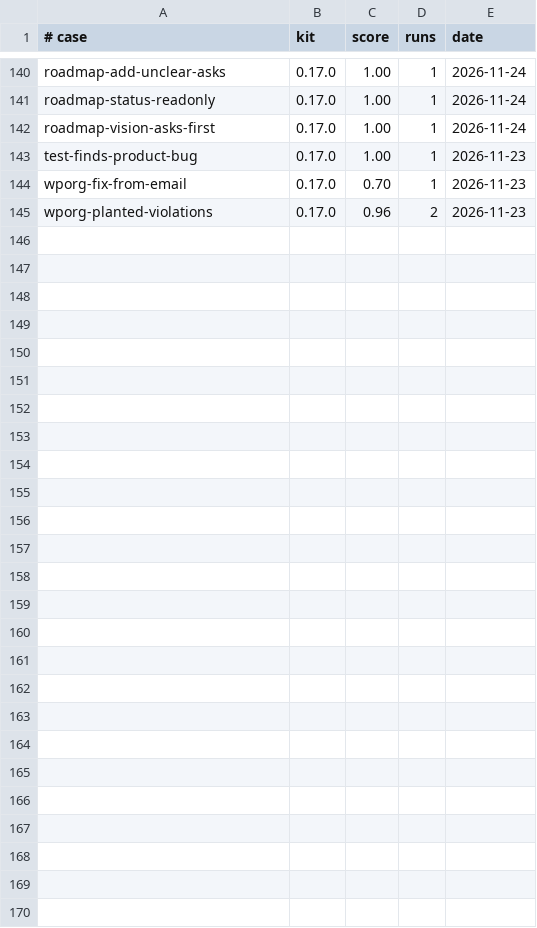
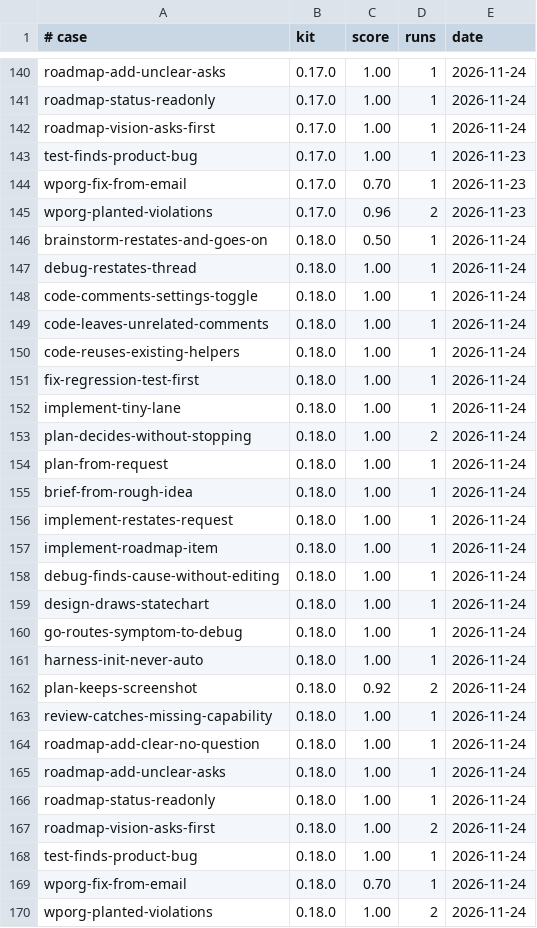
Before and after one commit to thithiennta/yayharness-kit, a TSV file: plugins/yay/evals/scores.tsv, drawn as a sheet; only a part is shown, gaps mark what is left out; the diff names each change by its address in the sheet, - before the commit and + after, or states it on an @@ line.

```diff
--- a/plugins/yay/evals/scores.tsv
+++ b/plugins/yay/evals/scores.tsv
+row 146: brainstorm-restates-and-goes-on | 0.18.0 | 0.50 | 1 | 2026-11-24
+row 147: debug-restates-thread | 0.18.0 | 1.00 | 1 | 2026-11-24
+row 148: code-comments-settings-toggle | 0.18.0 | 1.00 | 1 | 2026-11-24
+row 149: code-leaves-unrelated-comments | 0.18.0 | 1.00 | 1 | 2026-11-24
+row 150: code-reuses-existing-helpers | 0.18.0 | 1.00 | 1 | 2026-11-24
+row 151: fix-regression-test-first | 0.18.0 | 1.00 | 1 | 2026-11-24
+row 152: implement-tiny-lane | 0.18.0 | 1.00 | 1 | 2026-11-24
+row 153: plan-decides-without-stopping | 0.18.0 | 1.00 | 2 | 2026-11-24
+row 154: plan-from-request | 0.18.0 | 1.00 | 1 | 2026-11-24
+row 155: brief-from-rough-idea | 0.18.0 | 1.00 | 1 | 2026-11-24
+row 156: implement-restates-request | 0.18.0 | 1.00 | 1 | 2026-11-24
+row 157: implement-roadmap-item | 0.18.0 | 1.00 | 1 | 2026-11-24
+row 158: debug-finds-cause-without-editing | 0.18.0 | 1.00 | 1 | 2026-11-24
+row 159: design-draws-statechart | 0.18.0 | 1.00 | 1 | 2026-11-24
+row 160: go-routes-symptom-to-debug | 0.18.0 | 1.00 | 1 | 2026-11-24
+row 161: harness-init-never-auto | 0.18.0 | 1.00 | 1 | 2026-11-24
+row 162: plan-keeps-screenshot | 0.18.0 | 0.92 | 2 | 2026-11-24
+row 163: review-catches-missing-capability | 0.18.0 | 1.00 | 1 | 2026-11-24
+row 164: roadmap-add-clear-no-question | 0.18.0 | 1.00 | 1 | 2026-11-24
+row 165: roadmap-add-unclear-asks | 0.18.0 | 1.00 | 1 | 2026-11-24
+row 166: roadmap-status-readonly | 0.18.0 | 1.00 | 1 | 2026-11-24
+row 167: roadmap-vision-asks-first | 0.18.0 | 1.00 | 2 | 2026-11-24
+row 168: test-finds-product-bug | 0.18.0 | 1.00 | 1 | 2026-11-24
+row 169: wporg-fix-from-email | 0.18.0 | 0.70 | 1 | 2026-11-24
+row 170: wporg-planted-violations | 0.18.0 | 1.00 | 2 | 2026-11-24
```
Also changed, not shown: 4 other files.
